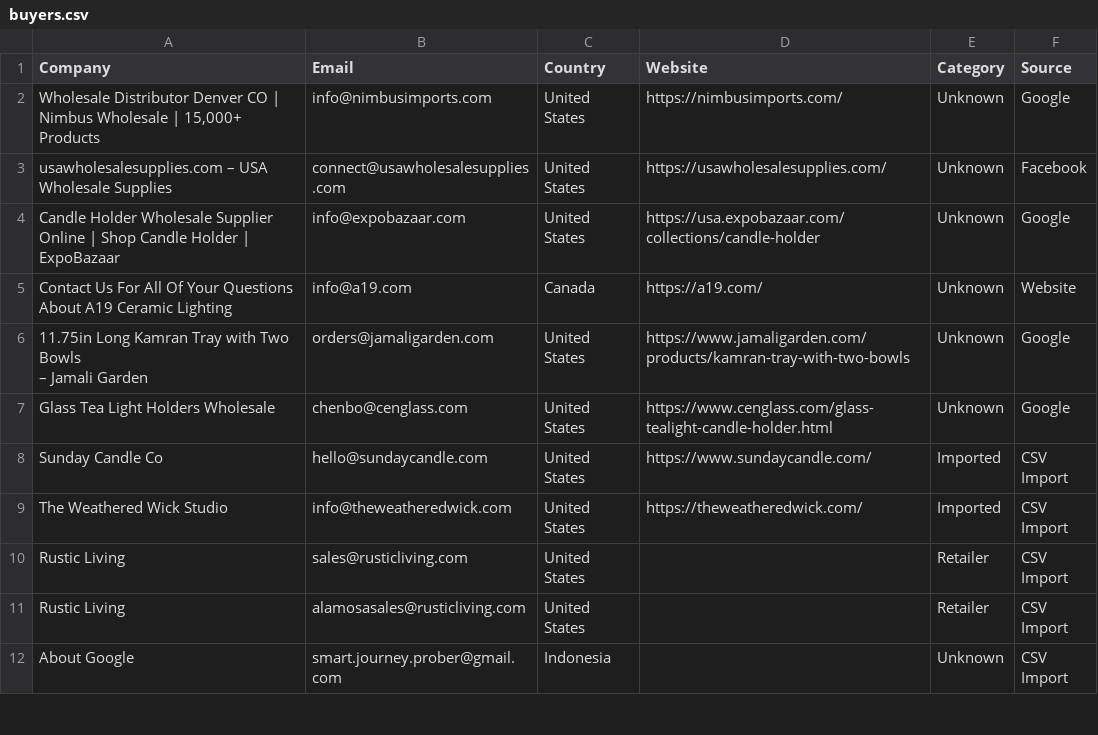
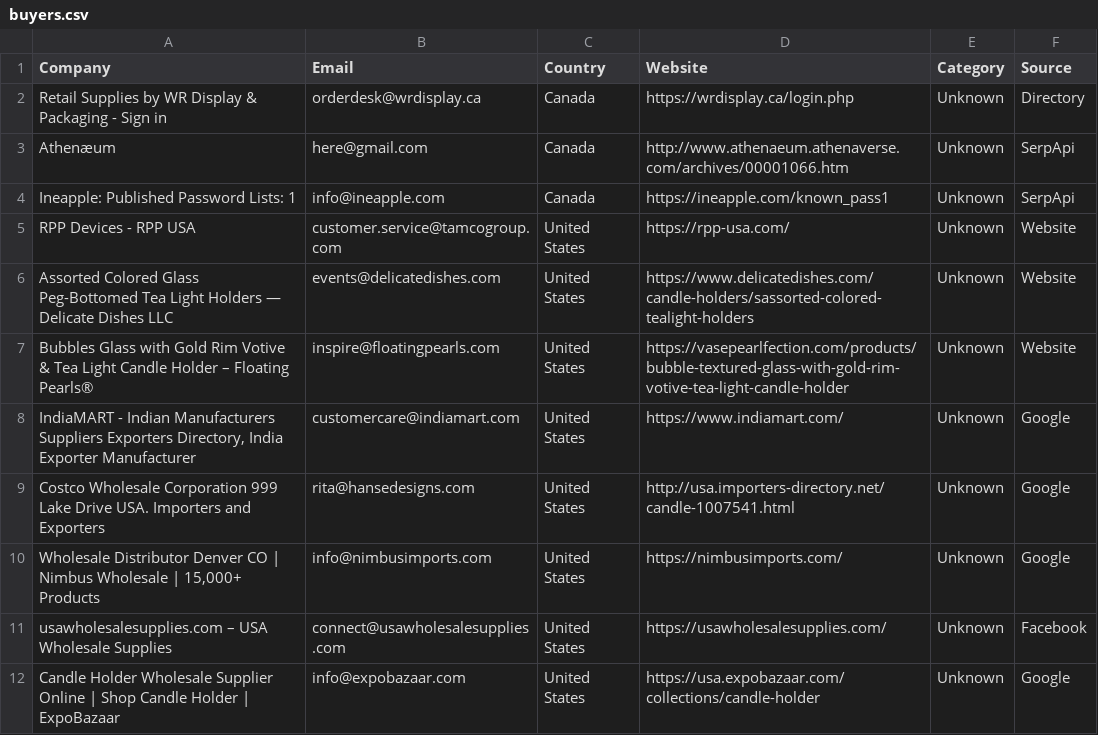
Before and after one commit to AhmadAltamash/API-3-EAS, a CSV file: app/exports/buyers.csv, drawn as a sheet; only a part is shown; the shorter side is filled out with more unchanged rows; the diff names each change by its address in the sheet, - before the commit and + after, or states it on an @@ line.

```diff
--- a/app/exports/buyers.csv
+++ b/app/exports/buyers.csv
+row 2: Retail Supplies by WR Display & Packaging - Sign in | orderdesk@wrdisplay.ca | Canada | https://wrdisplay.ca/login.php | Unknown | Directory
+row 3: Athenæum | here@gmail.com | Canada | http://www.athenaeum.athenaverse.com/archives/00001066.htm | Unknown | SerpApi
+row 4: Ineapple: Published Password Lists: 1 | info@ineapple.com | Canada | https://ineapple.com/known_pass1 | Unknown | SerpApi
+row 5: RPP Devices - RPP USA | customer.service@tamcogroup.com | United States | https://rpp-usa.com/ | Unknown | Website
+row 6: Assorted Colored Glass Peg-Bottomed Tea Light Holders — Delicate Dishes LLC | events@delicatedishes.com | United States | https://www.delicatedishes.com/candle-holders/sassorted-colored-tealight-holders | Unknown | Website
+row 7: Bubbles Glass with Gold Rim Votive & Tea Light Candle Holder – Floating Pearls® | inspire@floatingpearls.com | United States | https://vasepearlfection.com/products/bubble-textured-glass-with-gold-rim-votive-tea-light-candle-holder | Unknown | Website
+row 8: IndiaMART - Indian Manufacturers Suppliers Exporters Directory, India Exporter Manufacturer | customercare@indiamart.com | United States | https://www.indiamart.com/ | Unknown | Google
+row 9: Costco Wholesale Corporation 999 Lake Drive USA. Importers and Exporters | rita@hansedesigns.com | United States | http://usa.importers-directory.net/candle-1007541.html | Unknown | Google
```
Also changed, not shown: 1 other file.
